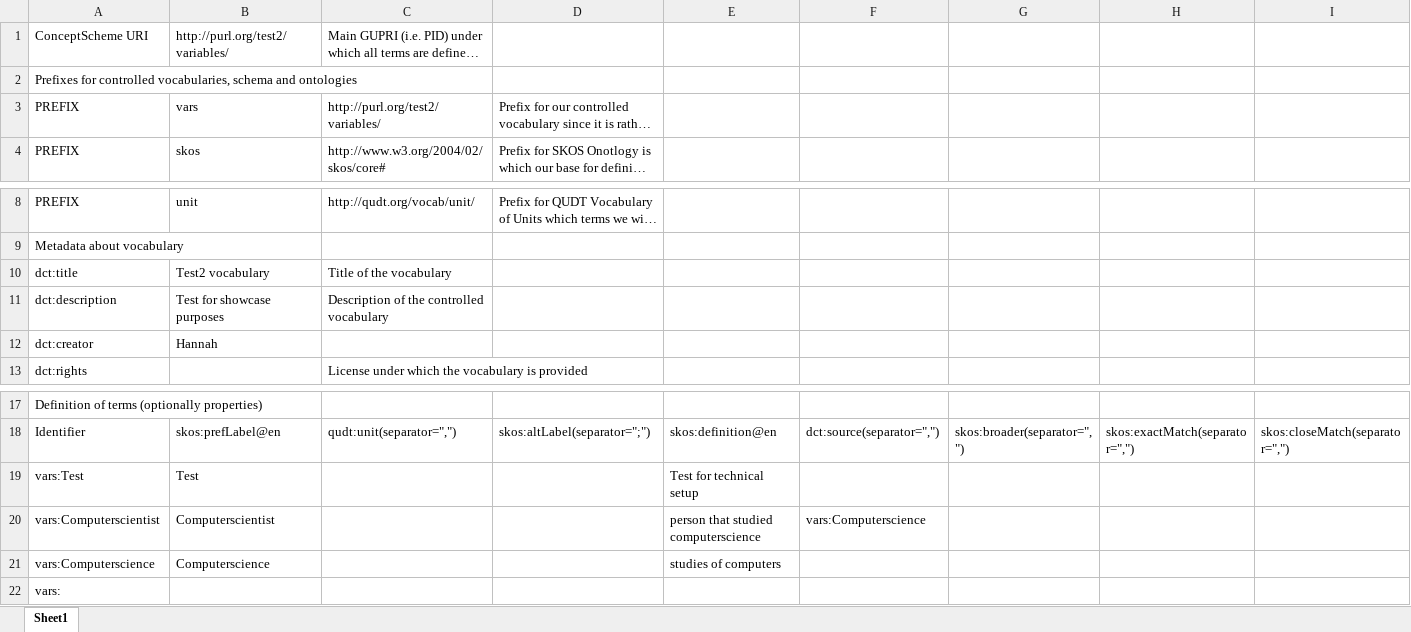
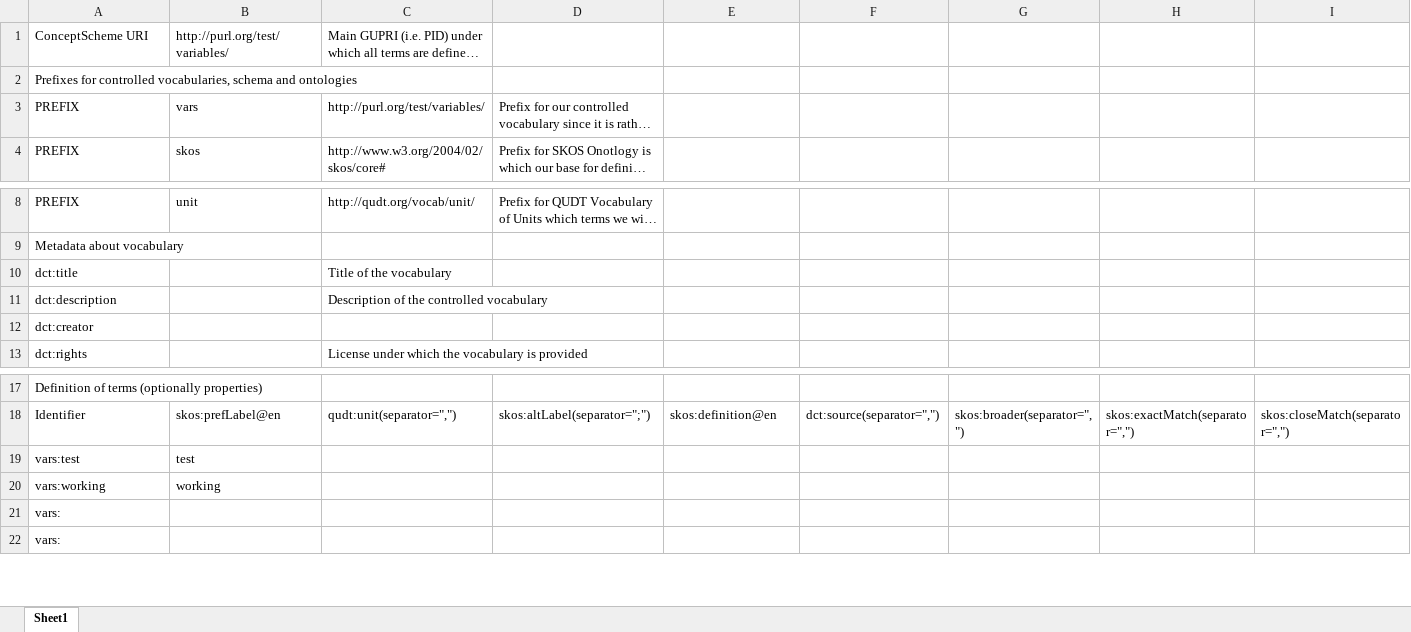
Before and after one commit to m4m-dk/Test2, an Excel workbook: vocabulary.xlsx, sheet Sheet1, drawn as a sheet; only a part is shown, gaps mark what is left out; long unchanged cells end in …; values as stored, in another font and other column widths than the file's, no borders; removed rows and columns are numbered as before the commit, all else as after; rows hold the shown columns only; the diff names each change by its address in the sheet, - before the commit and + after, or states it on an @@ line.

```diff
--- a/vocabulary.xlsx (sheet Sheet1)
+++ b/vocabulary.xlsx (sheet Sheet1)
-B1: http://purl.org/test2/variables/
+B1: http://purl.org/test/variables/
-C3: http://purl.org/test2/variables/
+C3: http://purl.org/test/variables/
-B10: Test2 vocabulary
+B10: (empty)
-B11: Test for showcase purposes
+B11: (empty)
-B12: Hannah
+B12: (empty)
-row 19: vars:Test | Test |  |  | Test for technical setup
-row 20: vars:Computerscientist | Computerscientist |  |  | person that studied computerscience | vars:Computerscience
-row 21: vars:Computerscience | Computerscience |  |  | studies of computers
+row 19: vars:test | test
+row 20: vars:working | working
+row 21: vars:
```
Also changed, not shown: 4 other files.
